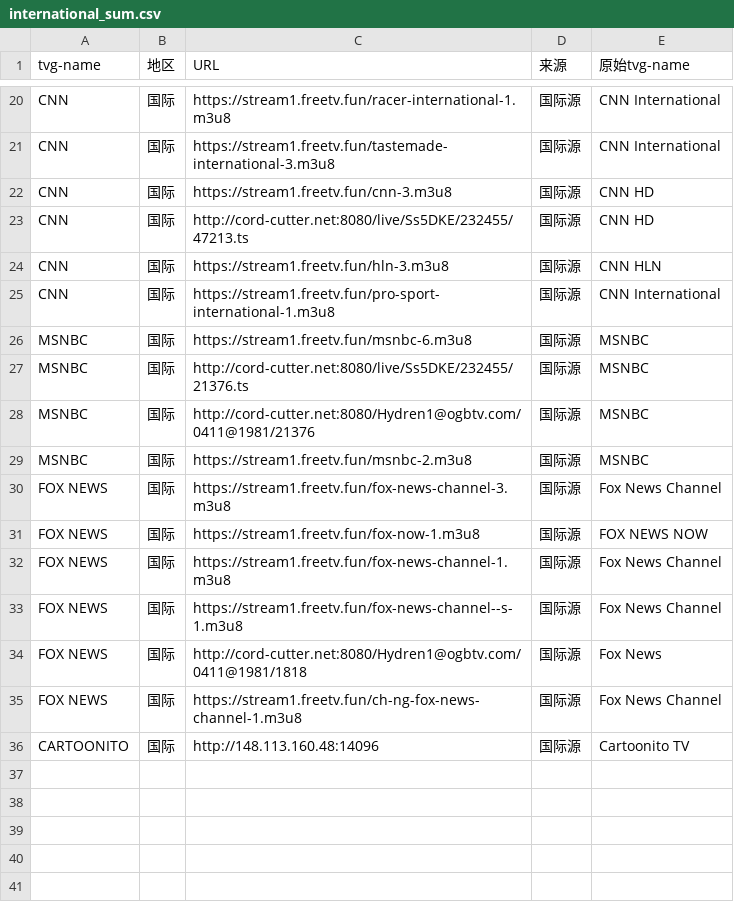
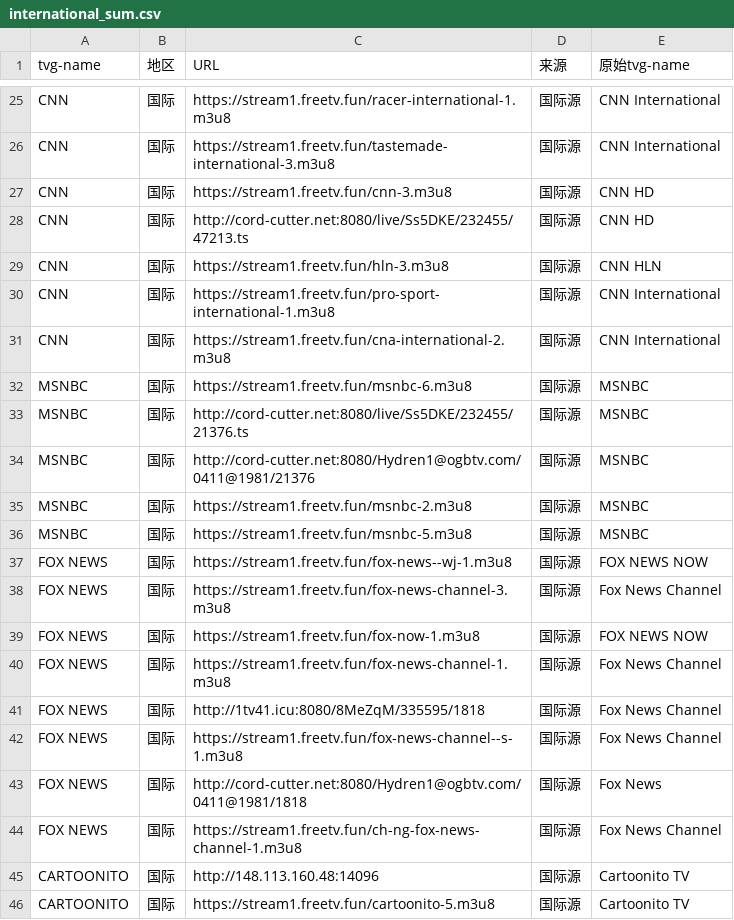
Before and after one commit to niuinyang/iptv-sum, a CSV file: input/network/international_sum.csv, drawn as a sheet; only a part is shown, gaps mark what is left out; the diff covers the shown part only.

```diff
--- a/input/network/international_sum.csv
+++ b/input/network/international_sum.csv
@@ -25,2 +30,3 @@ CNN,国际,https://stream1.freetv.fun/hln-3.m3u8,国际源,CNN HLN
 CNN,国际,https://stream1.freetv.fun/pro-sport-international-1.m3u8,国际源,CNN International
+CNN,国际,https://stream1.freetv.fun/cna-international-2.m3u8,国际源,CNN International
 MSNBC,国际,https://stream1.freetv.fun/msnbc-6.m3u8,国际源,MSNBC
@@ -29,2 +35,4 @@ MSNBC,国际,http://cord-cutter.net:8080/Hydren1@ogbtv.com/0411@1981/21376,国
 MSNBC,国际,https://stream1.freetv.fun/msnbc-2.m3u8,国际源,MSNBC
+MSNBC,国际,https://stream1.freetv.fun/msnbc-5.m3u8,国际源,MSNBC
+FOX NEWS,国际,https://stream1.freetv.fun/fox-news--wj-1.m3u8,国际源,FOX NEWS NOW
 FOX NEWS,国际,https://stream1.freetv.fun/fox-news-channel-3.m3u8,国际源,Fox News Channel
@@ -32,2 +40,3 @@ FOX NEWS,国际,https://stream1.freetv.fun/fox-now-1.m3u8,国际源,FOX NEWS NOW
 FOX NEWS,国际,https://stream1.freetv.fun/fox-news-channel-1.m3u8,国际源,Fox News Channel
+FOX NEWS,国际,http://1tv41.icu:8080/8MeZqM/335595/1818,国际源,Fox News Channel
 FOX NEWS,国际,https://stream1.freetv.fun/fox-news-channel--s-1.m3u8,国际源,Fox News Channel
@@ -36 +45,2 @@ FOX NEWS,国际,https://stream1.freetv.fun/ch-ng-fox-news-channel-1.m3u8,国际
 CARTOONITO,国际,http://148.113.160.48:14096,国际源,Cartoonito TV
+CARTOONITO,国际,https://stream1.freetv.fun/cartoonito-5.m3u8,国际源,Cartoonito TV
```
Also changed, not shown: 7 added rows and 2 removed rows elsewhere in this file, input/network/taiwan_sum.csv, 3 other files.
